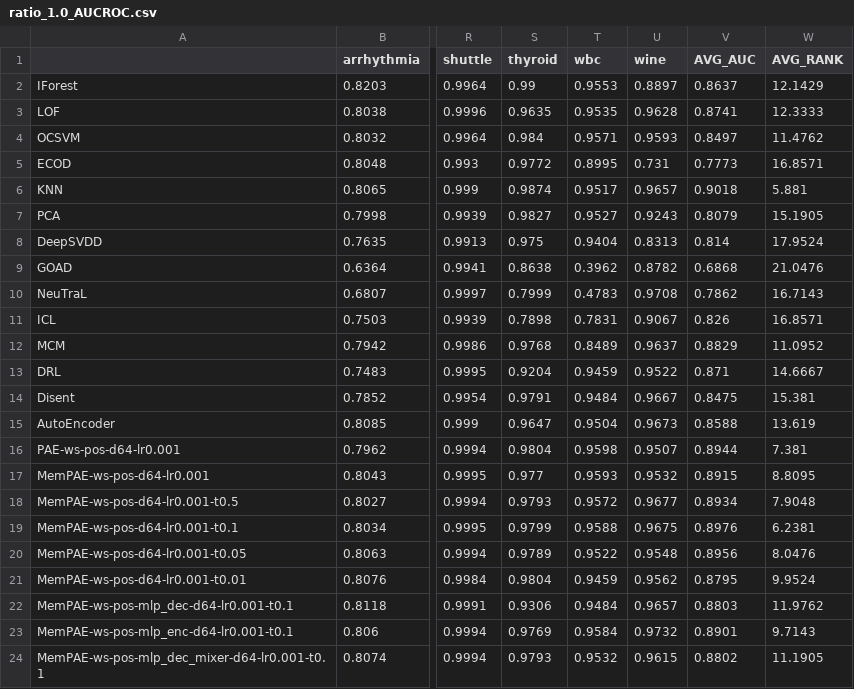
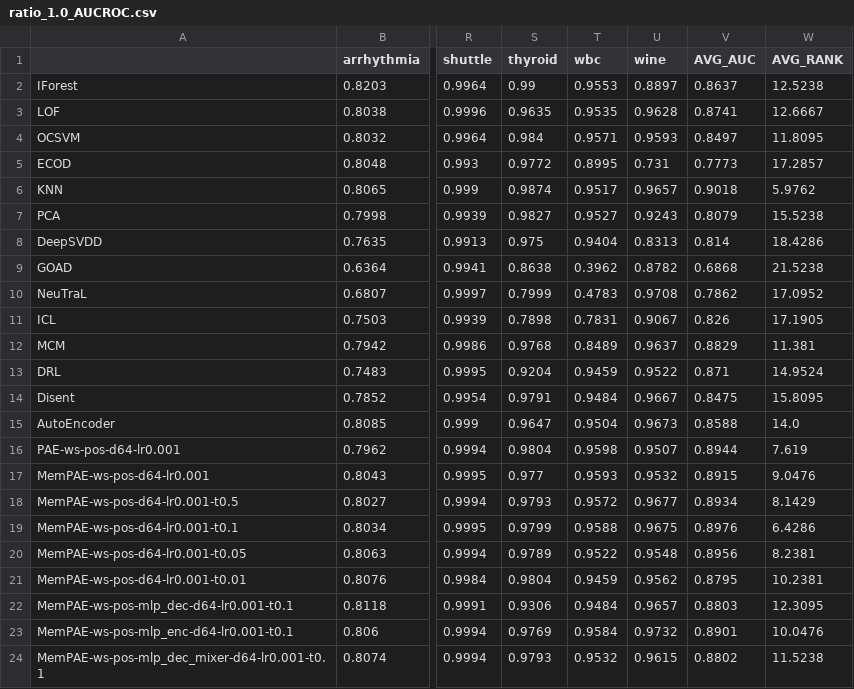
Before and after one commit to Cheol-Will/perceiver-ad, a CSV file: metrics/ratio_1.0_AUCROC.csv, drawn as a sheet; only a part is shown, gaps mark what is left out; the diff covers the shown part only; the diff names each change by its address in the sheet, - before the commit and + after, or states it on an @@ line.

```diff
--- a/metrics/ratio_1.0_AUCROC.csv
+++ b/metrics/ratio_1.0_AUCROC.csv
-W2 (AVG_RANK): 12.1429
+W2 (AVG_RANK): 12.5238
-W3 (AVG_RANK): 12.3333
+W3 (AVG_RANK): 12.6667
-W4 (AVG_RANK): 11.4762
+W4 (AVG_RANK): 11.8095
-W5 (AVG_RANK): 16.8571
+W5 (AVG_RANK): 17.2857
-W6 (AVG_RANK): 5.881
+W6 (AVG_RANK): 5.9762
-W7 (AVG_RANK): 15.1905
+W7 (AVG_RANK): 15.5238
-W8 (AVG_RANK): 17.9524
+W8 (AVG_RANK): 18.4286
-W9 (AVG_RANK): 21.0476
+W9 (AVG_RANK): 21.5238
-W10 (AVG_RANK): 16.7143
+W10 (AVG_RANK): 17.0952
-W11 (AVG_RANK): 16.8571
+W11 (AVG_RANK): 17.1905
-W12 (AVG_RANK): 11.0952
+W12 (AVG_RANK): 11.381
-W13 (AVG_RANK): 14.6667
+W13 (AVG_RANK): 14.9524
-W14 (AVG_RANK): 15.381
+W14 (AVG_RANK): 15.8095
-W15 (AVG_RANK): 13.619
+W15 (AVG_RANK): 14.0
-W16 (AVG_RANK): 7.381
+W16 (AVG_RANK): 7.619
-W17 (AVG_RANK): 8.8095
+W17 (AVG_RANK): 9.0476
-W18 (AVG_RANK): 7.9048
+W18 (AVG_RANK): 8.1429
-W19 (AVG_RANK): 6.2381
+W19 (AVG_RANK): 6.4286
-W20 (AVG_RANK): 8.0476
+W20 (AVG_RANK): 8.2381
-W21 (AVG_RANK): 9.9524
+W21 (AVG_RANK): 10.2381
-W22 (AVG_RANK): 11.9762
+W22 (AVG_RANK): 12.3095
-W23 (AVG_RANK): 9.7143
+W23 (AVG_RANK): 10.0476
-W24 (AVG_RANK): 11.1905
+W24 (AVG_RANK): 11.5238
```
Also changed, not shown: 12 edited cells elsewhere in this file, metrics/ratio_1.0_AUCPR.csv, metrics/ratio_1.0_AUCPR_T.csv, 5 other files.
